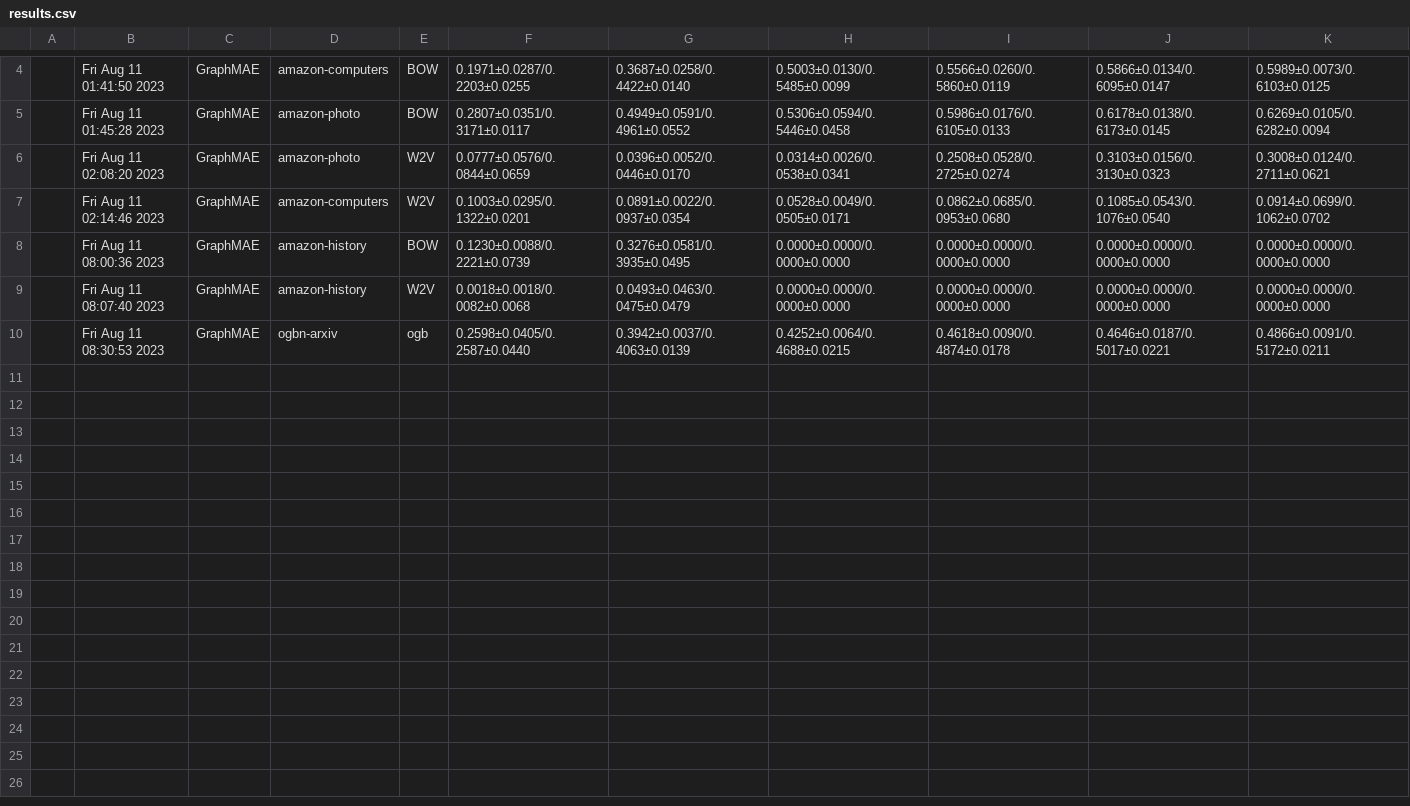
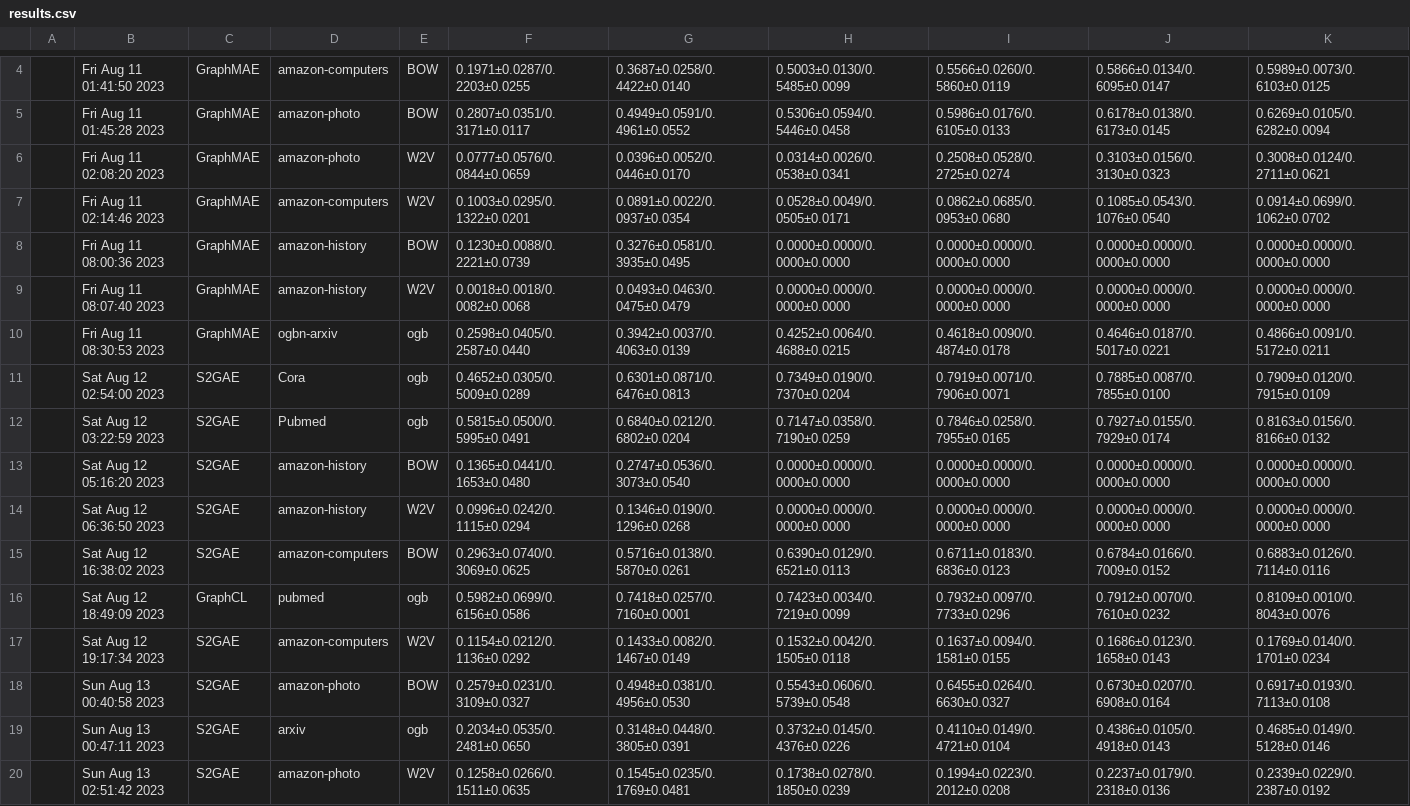
Before and after one commit to FanDongzhe/LLMs-with-GSSL, a CSV file: results.csv, drawn as a sheet; only a part is shown, gaps mark what is left out; rows hold the shown columns only; the diff names each change by its address in the sheet, - before the commit and + after, or states it on an @@ line.

Commit message:
fix: arxiv for GraphCL

```diff
--- a/results.csv
+++ b/results.csv
+row 11:  | Sat Aug 12 02:54:00 2023 | S2GAE | Cora | ogb | 0.4652±0.0305/0.5009±0.0289 | 0.6301±0.0871/0.6476±0.0813 | 0.7349±0.0190/0.7370±0.0204 | 0.7919±0.0071/0.7906±0.0071 | 0.7885±0.0087/0.7855±0.0100 | 0.7909±0.0120/0.7915±0.0109
+row 12:  | Sat Aug 12 03:22:59 2023 | S2GAE | Pubmed | ogb | 0.5815±0.0500/0.5995±0.0491 | 0.6840±0.0212/0.6802±0.0204 | 0.7147±0.0358/0.7190±0.0259 | 0.7846±0.0258/0.7955±0.0165 | 0.7927±0.0155/0.7929±0.0174 | 0.8163±0.0156/0.8166±0.0132
+row 13:  | Sat Aug 12 05:16:20 2023 | S2GAE | amazon-history | BOW | 0.1365±0.0441/0.1653±0.0480 | 0.2747±0.0536/0.3073±0.0540 | 0.0000±0.0000/0.0000±0.0000 | 0.0000±0.0000/0.0000±0.0000 | 0.0000±0.0000/0.0000±0.0000 | 0.0000±0.0000/0.0000±0.0000
+row 14:  | Sat Aug 12 06:36:50 2023 | S2GAE | amazon-history | W2V | 0.0996±0.0242/0.1115±0.0294 | 0.1346±0.0190/0.1296±0.0268 | 0.0000±0.0000/0.0000±0.0000 | 0.0000±0.0000/0.0000±0.0000 | 0.0000±0.0000/0.0000±0.0000 | 0.0000±0.0000/0.0000±0.0000
+row 15:  | Sat Aug 12 16:38:02 2023 | S2GAE | amazon-computers | BOW | 0.2963±0.0740/0.3069±0.0625 | 0.5716±0.0138/0.5870±0.0261 | 0.6390±0.0129/0.6521±0.0113 | 0.6711±0.0183/0.6836±0.0123 | 0.6784±0.0166/0.7009±0.0152 | 0.6883±0.0126/0.7114±0.0116
+row 16:  | Sat Aug 12 18:49:09 2023 | GraphCL | pubmed | ogb | 0.5982±0.0699/0.6156±0.0586 | 0.7418±0.0257/0.7160±0.0001 | 0.7423±0.0034/0.7219±0.0099 | 0.7932±0.0097/0.7733±0.0296 | 0.7912±0.0070/0.7610±0.0232 | 0.8109±0.0010/0.8043±0.0076
+row 17:  | Sat Aug 12 19:17:34 2023 | S2GAE | amazon-computers | W2V | 0.1154±0.0212/0.1136±0.0292 | 0.1433±0.0082/0.1467±0.0149 | 0.1532±0.0042/0.1505±0.0118 | 0.1637±0.0094/0.1581±0.0155 | 0.1686±0.0123/0.1658±0.0143 | 0.1769±0.0140/0.1701±0.0234
+row 18:  | Sun Aug 13 00:40:58 2023 | S2GAE | amazon-photo | BOW | 0.2579±0.0231/0.3109±0.0327 | 0.4948±0.0381/0.4956±0.0530 | 0.5543±0.0606/0.5739±0.0548 | 0.6455±0.0264/0.6630±0.0327 | 0.6730±0.0207/0.6908±0.0164 | 0.6917±0.0193/0.7113±0.0108
+row 19:  | Sun Aug 13 00:47:11 2023 | S2GAE | arxiv | ogb | 0.2034±0.0535/0.2481±0.0650 | 0.3148±0.0448/0.3805±0.0391 | 0.3732±0.0145/0.4376±0.0226 | 0.4110±0.0149/0.4721±0.0104 | 0.4386±0.0105/0.4918±0.0143 | 0.4685±0.0149/0.5128±0.0146
+row 20:  | Sun Aug 13 02:51:42 2023 | S2GAE | amazon-photo | W2V | 0.1258±0.0266/0.1511±0.0635 | 0.1545±0.0235/0.1769±0.0481 | 0.1738±0.0278/0.1850±0.0239 | 0.1994±0.0223/0.2012±0.0208 | 0.2237±0.0179/0.2318±0.0136 | 0.2339±0.0229/0.2387±0.0192
```
Also changed, not shown: 7 other files.
